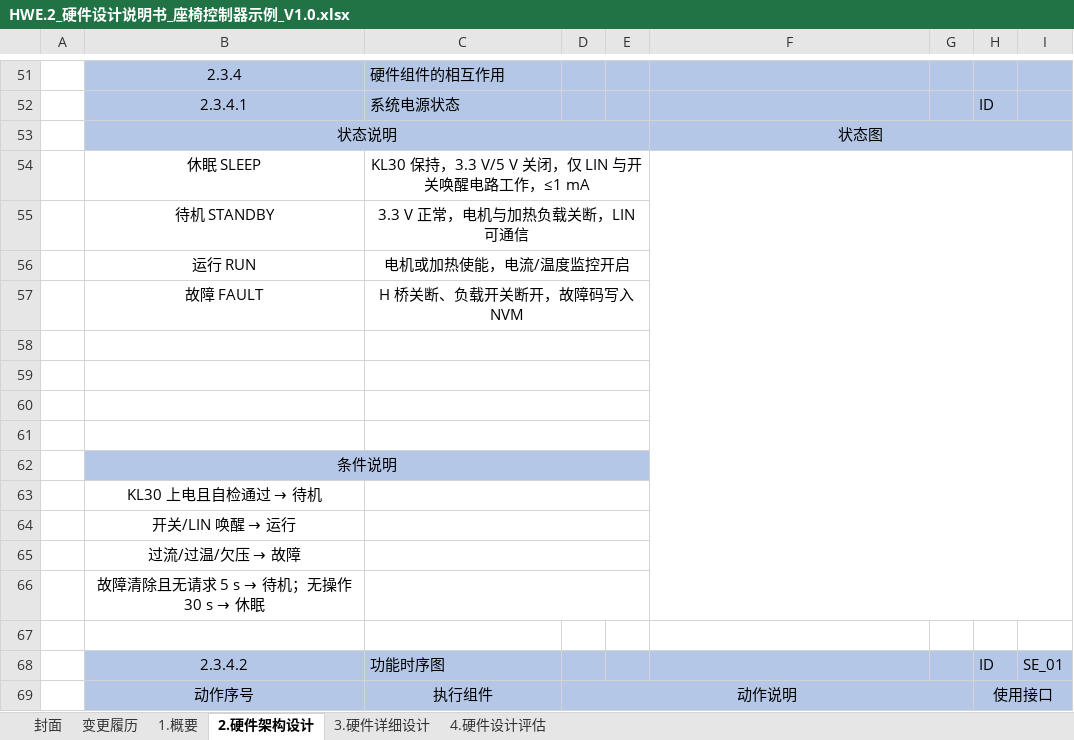
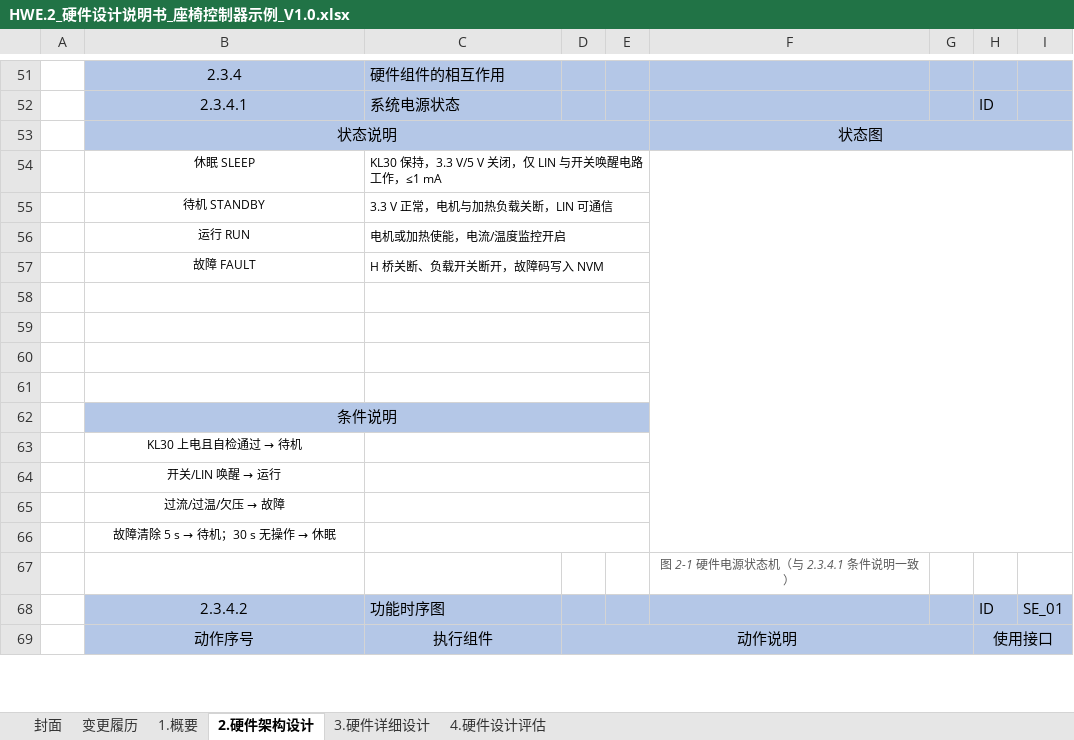
Before and after one commit to frisky1985/yuleOSH, an Excel workbook: aspice/examples/seat/HWE.2_硬件设计说明书_座椅控制器示例_V1.0.xlsx, sheet 2.硬件架构设计, drawn as a sheet; only a part is shown, gaps mark what is left out; values as stored, in another font and other column widths than the file's, no borders; charts and pictures not drawn; the diff names each change by its address in the sheet, - before the commit and + after, or states it on an @@ line.

```diff
--- a/aspice/examples/seat/HWE.2_硬件设计说明书_座椅控制器示例_V1.0.xlsx (sheet 2.硬件架构设计)
+++ b/aspice/examples/seat/HWE.2_硬件设计说明书_座椅控制器示例_V1.0.xlsx (sheet 2.硬件架构设计)
@@ B54:C57 text size: smaller @@
-C54:C57 alignment: center
+C54:C57 alignment: left
@@ B63:B66 text size: smaller @@
@@ B66: 故障清除且无请求 5 s → 待机；无操作 30 s → 休眠 → 故障清除 5 s → 待机；30 s 无操作 → 休眠 @@
-F67: (empty)
+F67: 图 2-1 硬件电源状态机（与 2.3.4.1 条件说明一致）
```
Also changed, not shown: charts or pictures, aspice/examples/seat/SWE.2_软件架构设计说明书_座椅控制器示例_V1.0.xlsx, aspice/examples/seat/SYS.3_系统架构设计说明书_座椅控制器示例_V1.0.xlsx, 1 other file.
